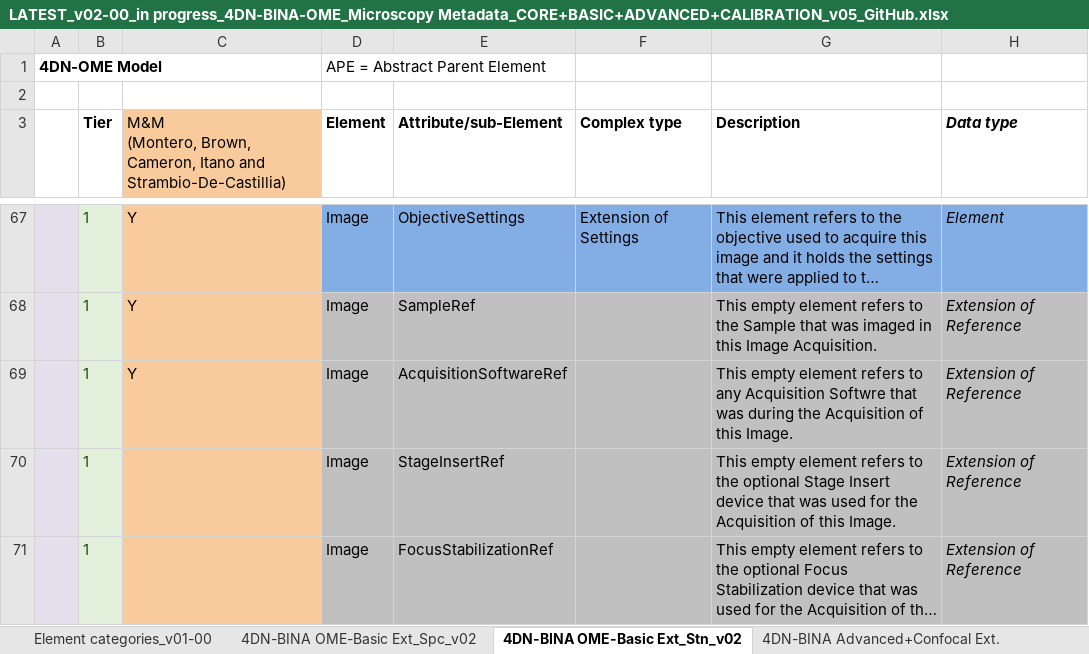
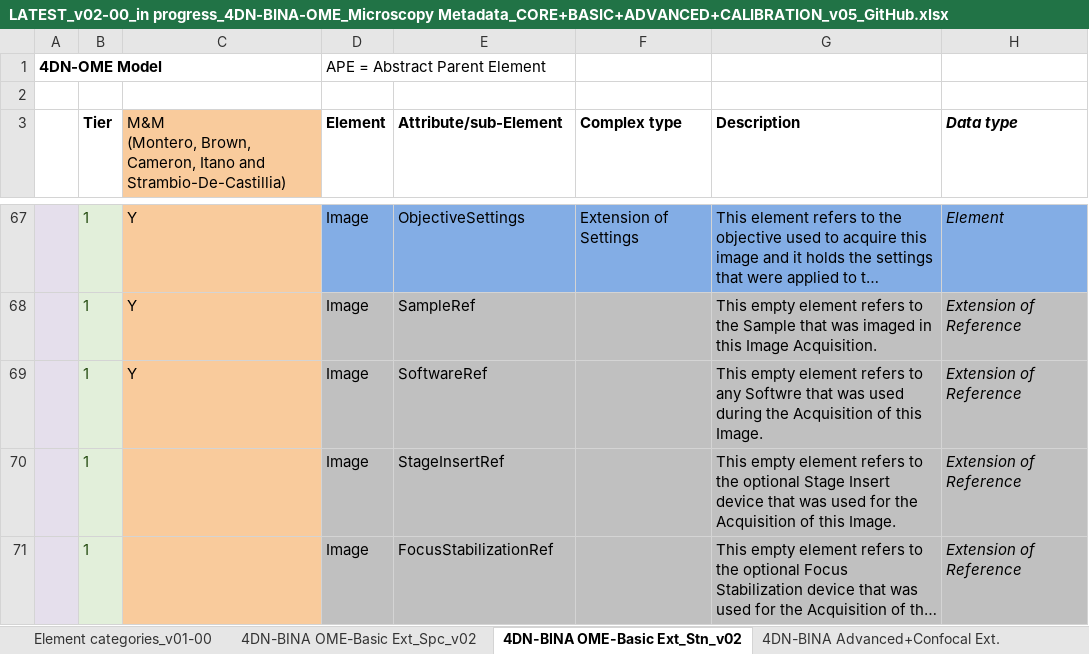
Before and after one commit to WU-BIMAC/NBOMicroscopyMetadataSpecs, an Excel workbook: Model/in progress/v02-00/LATEST_v02-00_in progress_4DN-BINA-OME_Microscopy Metadata_CORE+BASIC+ADVANCED+CALIBRATION_v05_GitHub.xlsx, sheet 4DN-BINA OME-Basic Ext_Stn_v02, drawn as a sheet; only a part is shown, gaps mark what is left out; long unchanged cells end in …; values as stored, in another font and other column widths than the file's, no borders; the diff names each change by its address in the sheet, - before the commit and + after, or states it on an @@ line.

Commit message:
Fixed multiple naming bugs + Software Module

```diff
--- a/Model/in progress/v02-00/LATEST_v02-00_in progress_4DN-BINA-OME_Microscopy Metadata_CORE+BASIC+ADVANCED+CALIBRATION_v05_GitHub.xlsx (sheet 4DN-BINA OME-Basic Ext_Stn_v02)
+++ b/Model/in progress/v02-00/LATEST_v02-00_in progress_4DN-BINA-OME_Microscopy Metadata_CORE+BASIC+ADVANCED+CALIBRATION_v05_GitHub.xlsx (sheet 4DN-BINA OME-Basic Ext_Stn_v02)
-E69 (Attribute/sub-Element): AcquisitionSoftwareRef
+E69 (Attribute/sub-Element): SoftwareRef
-G69 (Description): …to any Acquisition Softwre that was during the…
+G69 (Description): …to any Softwre that was used during the…
```
Also changed, not shown: sheet 4DN-BINA OME-Basic Ext_Spc_v02, sheet Element categories_v01-00, 7 other files.
